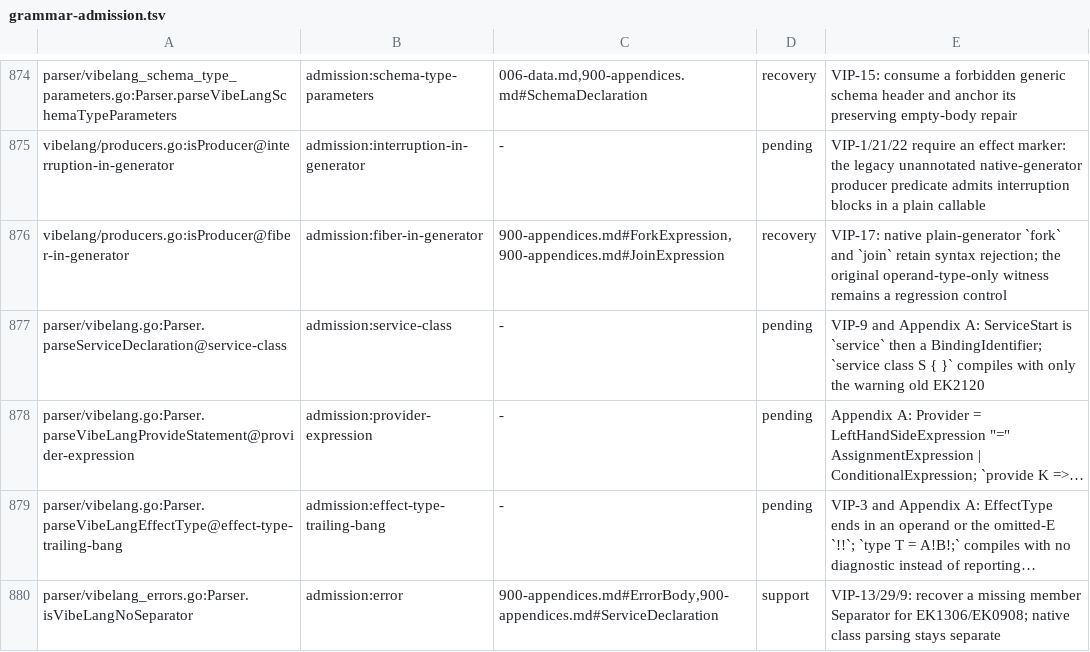
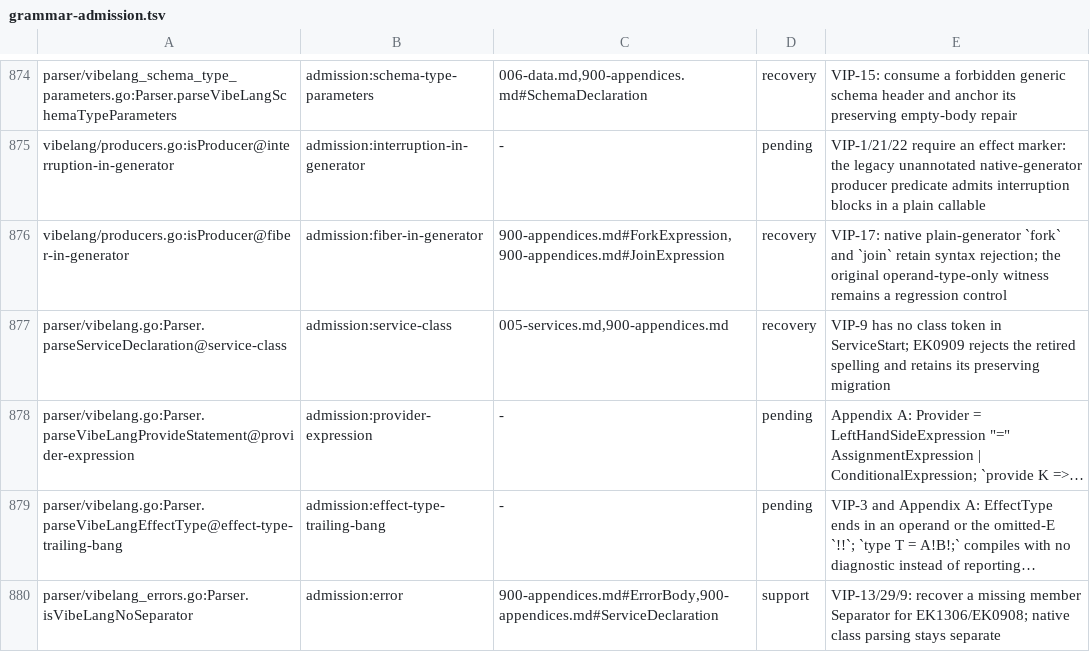
Before and after one commit to smithersai/vibelang, a TSV file: docs/design/registry/grammar-admission.tsv, drawn as a sheet; only a part is shown, gaps mark what is left out; long unchanged cells end in …; the diff names each change by its address in the sheet, - before the commit and + after, or states it on an @@ line.

Commit message:
fix(compiler): reject retired service class spelling after migration
VIP-9 starts a service declaration with service followed by its name.
Report EK0909 for the retired class token, preserving the shipped --fix
rewrite, comments, service identity and declaration contracts.
Control class retains its existing EK3501 rejection.

The regression checks exported declarations and comment-separated tokens.
See docs/design/DECISIONS.md for the approved retirement.

```diff
--- a/docs/design/registry/grammar-admission.tsv
+++ b/docs/design/registry/grammar-admission.tsv
-C877: -
+C877: 005-services.md,900-appendices.md
-D877: pending
+D877: recovery
-E877: VIP-9 and Appendix A: ServiceStart is `service` then a BindingIdentifier; `service class S { }` compiles with only the warning old EK2120
+E877: VIP-9 has no class token in ServiceStart; EK0909 rejects the retired spelling and retains its preserving migration
```
Also changed, not shown: 43 other files.
